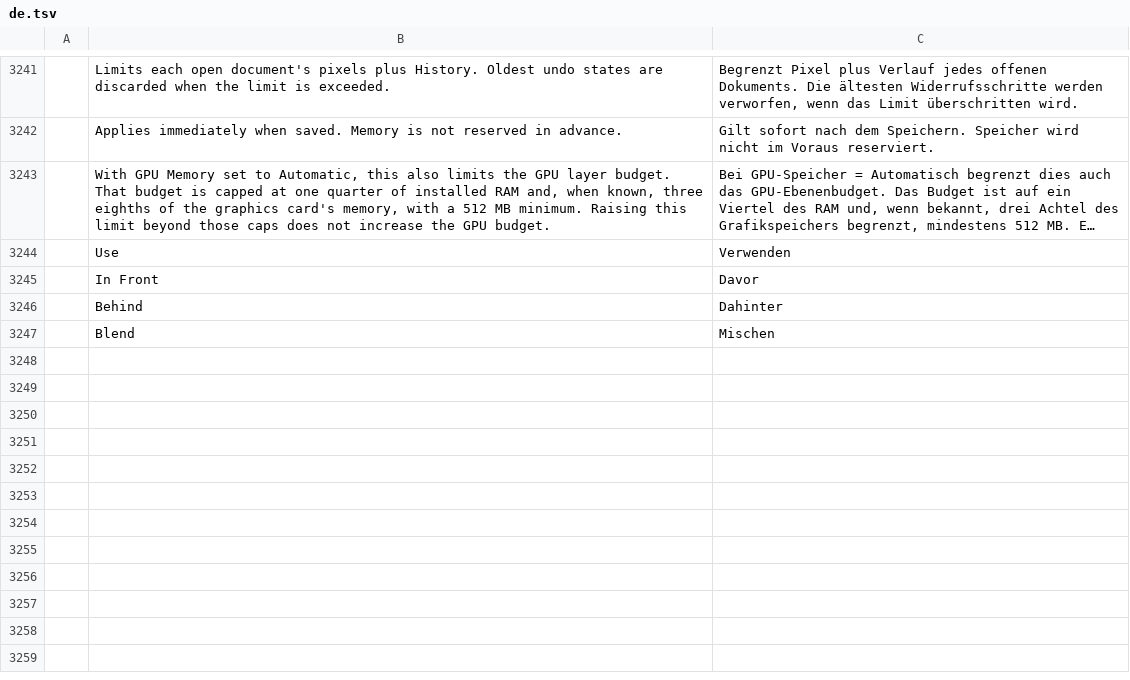
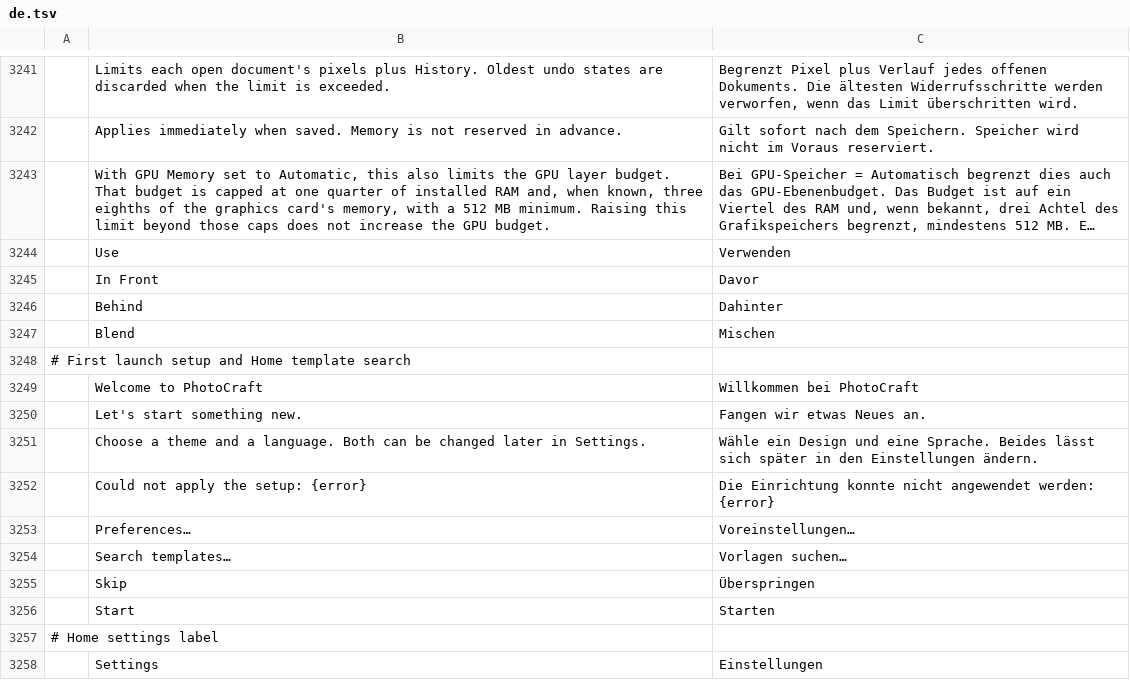
Before and after one commit to ALI88708/photocraft, a TSV file: crates/ui-egui/src/i18n/de.tsv, drawn as a sheet; only a part is shown, gaps mark what is left out; long unchanged cells end in …; the diff names each change by its address in the sheet, - before the commit and + after, or states it on an @@ line.

```diff
--- a/crates/ui-egui/src/i18n/de.tsv
+++ b/crates/ui-egui/src/i18n/de.tsv
+row 3248: # First launch setup and Home template search
+row 3249:  | Welcome to PhotoCraft | Willkommen bei PhotoCraft
+row 3250:  | Let's start something new. | Fangen wir etwas Neues an.
+row 3251:  | Choose a theme and a language. Both can be changed later in Settings. | Wähle ein Design und eine Sprache. Beides lässt sich später in den Einstellungen ändern.
+row 3252:  | Could not apply the setup: {error} | Die Einrichtung konnte nicht angewendet werden: {error}
+row 3253:  | Preferences… | Voreinstellungen…
+row 3254:  | Search templates… | Vorlagen suchen…
+row 3255:  | Skip | Überspringen
+row 3256:  | Start | Starten
+row 3257: # Home settings label
+row 3258:  | Settings | Einstellungen
```
Also changed, not shown: crates/ui-egui/src/i18n/el.tsv, crates/ui-egui/src/i18n/ja.tsv, 17 other files.
